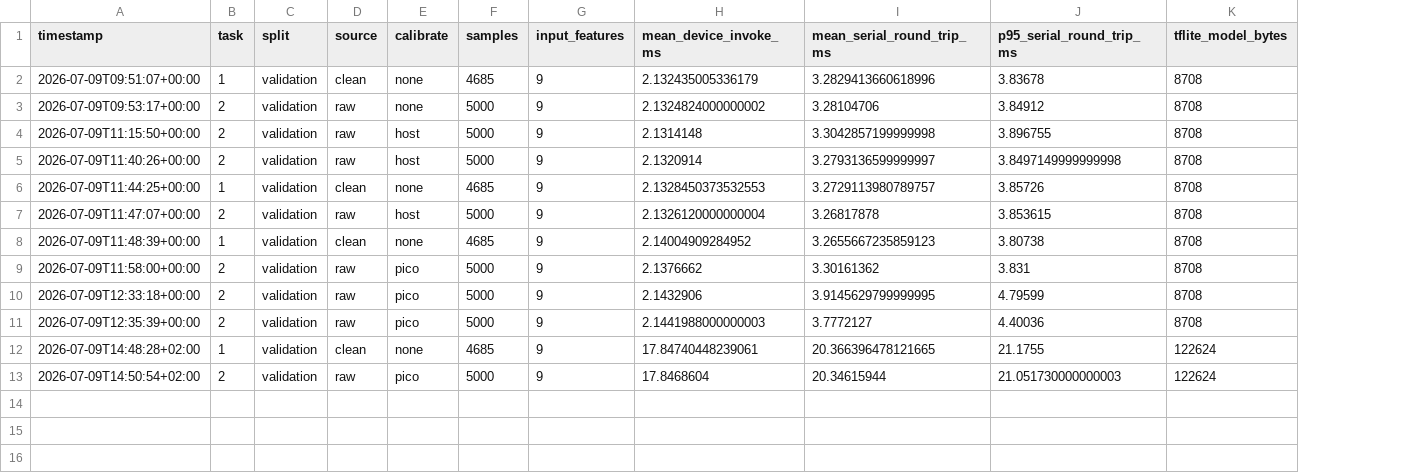
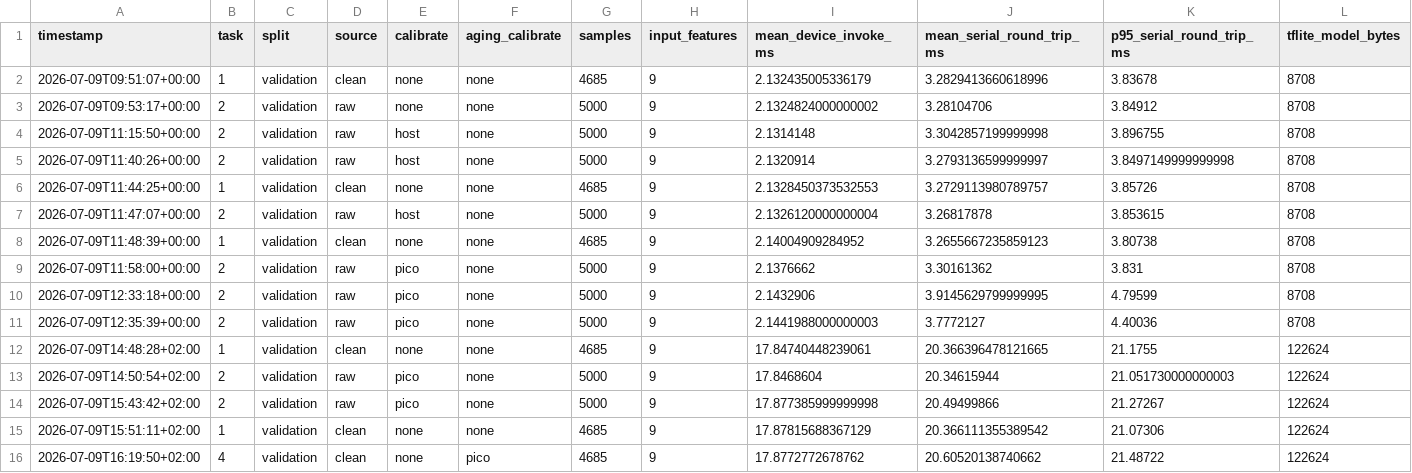
Before and after one commit to Derk-B/TinyML, a CSV file: eval/eval_history.csv, drawn as a sheet; only a part is shown; rows hold the shown columns only; the diff names each change by its address in the sheet, - before the commit and + after, or states it on an @@ line.

Commit message:
added task 4 ageing calibration

```diff
--- a/eval/eval_history.csv
+++ b/eval/eval_history.csv
+column F (aging_calibrate), rows 2-13: all none
+row 14: 2026-07-09T15:43:42+02:00 | 2 | validation | raw | pico | none | 5000 | 9 | 17.877385999999998 | 20.49499866 | 21.27267 | 122624
+row 15: 2026-07-09T15:51:11+02:00 | 1 | validation | clean | none | none | 4685 | 9 | 17.87815688367129 | 20.366111355389542 | 21.07306 | 122624
+row 16: 2026-07-09T16:19:50+02:00 | 4 | validation | clean | none | pico | 4685 | 9 | 17.8772772678762 | 20.60520138740662 | 21.48722 | 122624
```
Also changed, not shown: 9 other files.
